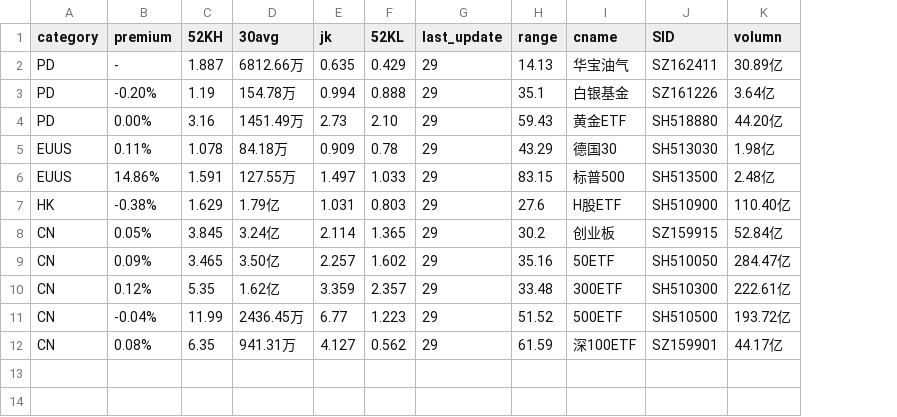
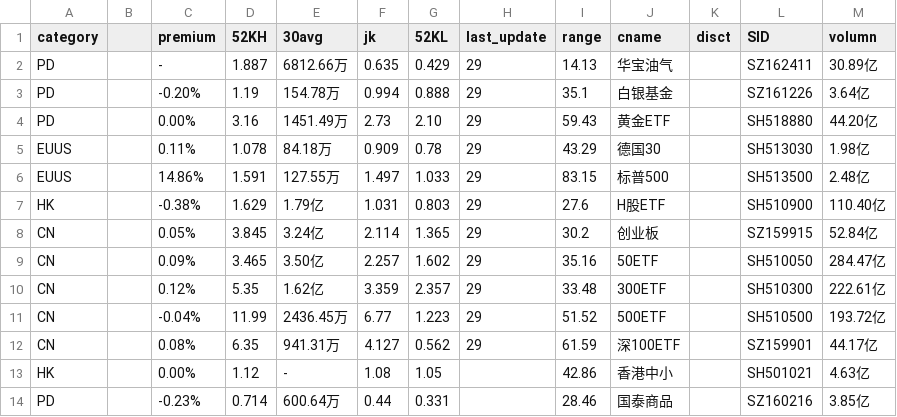
Before and after one commit to btc520/store, a CSV file: stock_data/ETF_data.csv, drawn as a sheet; the diff names each change by its address in the sheet, - before the commit and + after, or states it on an @@ line.

```diff
--- a/stock_data/ETF_data.csv
+++ b/stock_data/ETF_data.csv
+column B, empty
+column K (disct), empty
+row 13: HK |  | 0.00% | 1.12 | - | 1.08 | 1.05 |  | 42.86 | 香港中小 |  | SH501021 | 4.63亿
+row 14: PD |  | -0.23% | 0.714 | 600.64万 | 0.44 | 0.331 |  | 28.46 | 国泰商品 |  | SZ160216 | 3.85亿
```
Also changed, not shown: stock_data/ETF.csv, stock_data/topic.csv, 13 other files.
